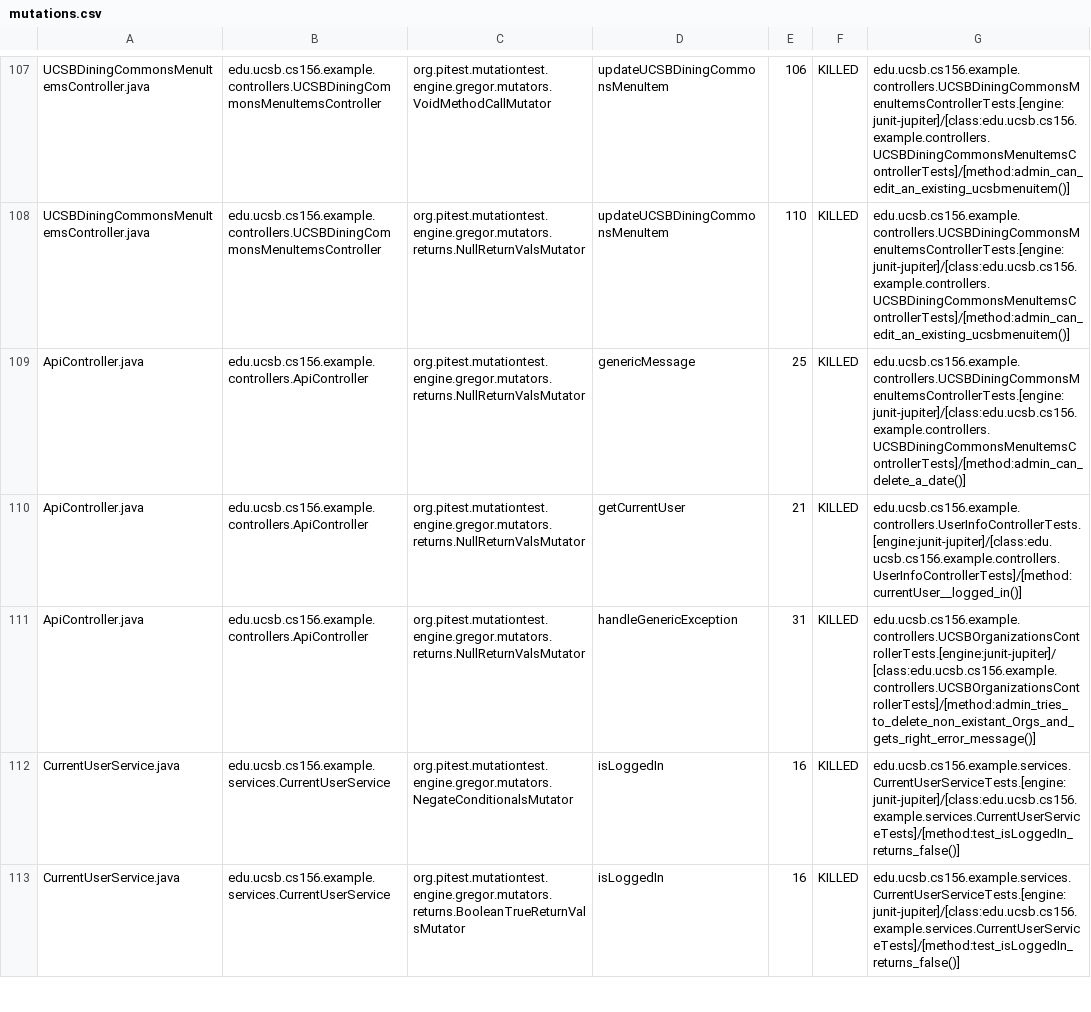
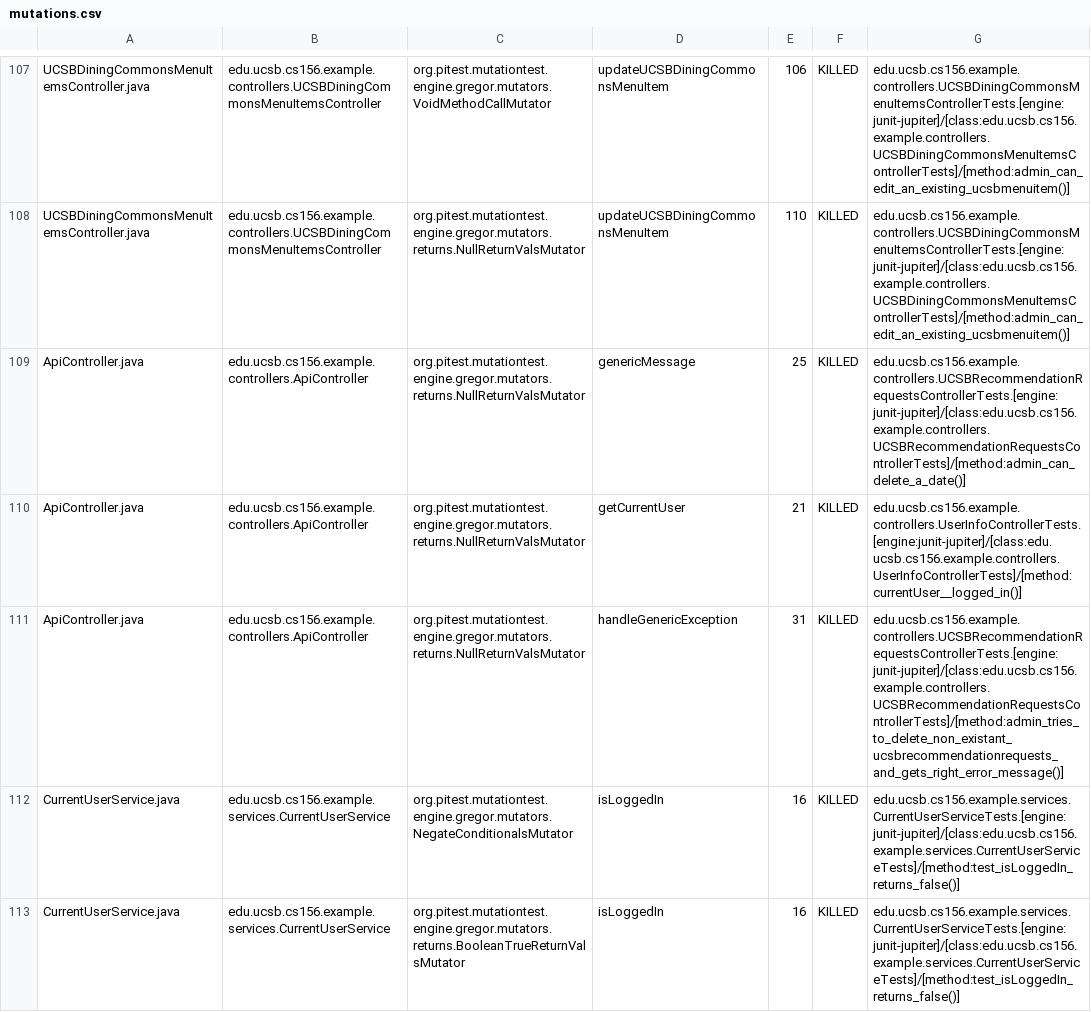
Before and after one commit to ucsb-cs156-s24/team02-s24-5pm-1, a CSV file: prs/49/pitest/mutations.csv, drawn as a sheet; only a part is shown, gaps mark what is left out.

Commit message:
Deploying to gh-pages from @ ucsb-cs156-s24/team02-s24-5pm-1@d998b8bfaa51b67c429c06a000761d608aa5c9aa 🚀

```diff
--- a/prs/49/pitest/mutations.csv
+++ b/prs/49/pitest/mutations.csv
@@ -108,5 +108,5 @@ UCSBDiningCommonsMenuItemsController.java,edu.ucsb.cs156.example.controllers.UCS
 UCSBDiningCommonsMenuItemsController.java,edu.ucsb.cs156.example.controllers.UCSBDiningCommonsMenuItemsController,org.pitest.mutationtest.engine.gregor.mutators.returns.NullReturnValsMutator,updateUCSBDiningCommonsMenuItem,110,KILLED,edu.ucsb.cs156.example.controllers.UCSBDiningCommonsMenuItemsControllerTests.[engine:junit-jupiter]/[class:edu.ucsb.cs156.example.controllers.UCSBDiningCommonsMenuItemsControllerTests]/[method:admin_can_edit_an_existing_ucsbmenuitem()]
-ApiController.java,edu.ucsb.cs156.example.controllers.ApiController,org.pitest.mutationtest.engine.gregor.mutators.returns.NullReturnValsMutator,genericMessage,25,KILLED,edu.ucsb.cs156.example.controllers.UCSBDiningCommonsMenuItemsControllerTests.[engine:junit-jupiter]/[class:edu.ucsb.cs156.example.controllers.UCSBDiningCommonsMenuItemsControllerTests]/[method:admin_can_delete_a_date()]
+ApiController.java,edu.ucsb.cs156.example.controllers.ApiController,org.pitest.mutationtest.engine.gregor.mutators.returns.NullReturnValsMutator,genericMessage,25,KILLED,edu.ucsb.cs156.example.controllers.UCSBRecommendationRequestsControllerTests.[engine:junit-jupiter]/[class:edu.ucsb.cs156.example.controllers.UCSBRecommendationRequestsControllerTests]/[method:admin_can_delete_a_date()]
 ApiController.java,edu.ucsb.cs156.example.controllers.ApiController,org.pitest.mutationtest.engine.gregor.mutators.returns.NullReturnValsMutator,getCurrentUser,21,KILLED,edu.ucsb.cs156.example.controllers.UserInfoControllerTests.[engine:junit-jupiter]/[class:edu.ucsb.cs156.example.controllers.UserInfoControllerTests]/[method:currentUser__logged_in()]
-ApiController.java,edu.ucsb.cs156.example.controllers.ApiController,org.pitest.mutationtest.engine.gregor.mutators.returns.NullReturnValsMutator,handleGenericException,31,KILLED,edu.ucsb.cs156.example.controllers.UCSBOrganizationsControllerTests.[engine:junit-jupiter]/[class:edu.ucsb.cs156.example.controllers.UCSBOrganizationsControllerTests]/[method:admin_tries_to_delete_non_existant_Orgs_and_gets_right_error_message()]
+ApiController.java,edu.ucsb.cs156.example.controllers.ApiController,org.pitest.mutationtest.engine.gregor.mutators.returns.NullReturnValsMutator,handleGenericException,31,KILLED,edu.ucsb.cs156.example.controllers.UCSBRecommendationRequestsControllerTests.[engine:junit-jupiter]/[class:edu.ucsb.cs156.example.controllers.UCSBRecommendationRequestsControllerTests]/[method:admin_tries_to_delete_non_existant_ucsbrecommendationrequests_and_gets_right_error_message()]
 CurrentUserService.java,edu.ucsb.cs156.example.services.CurrentUserService,org.pitest.mutationtest.engine.gregor.mutators.NegateConditionalsMutator,isLoggedIn,16,KILLED,edu.ucsb.cs156.example.services.CurrentUserServiceTests.[engine:junit-jupiter]/[class:edu.ucsb.cs156.example.services.CurrentUserServiceTests]/[method:test_isLoggedIn_returns_false()]
```
Also changed, not shown: 15 other files.
